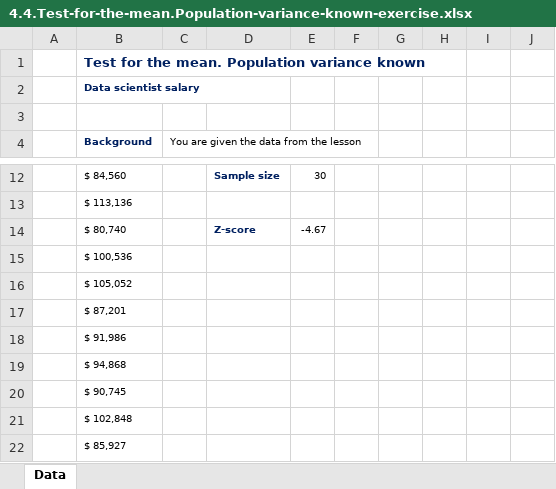
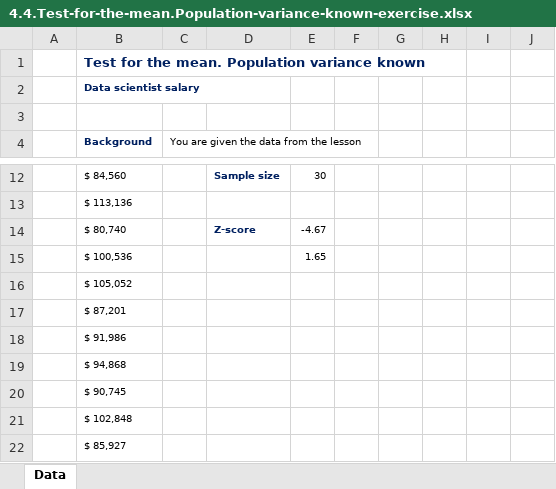
Before and after one commit to arturjacques/courses, an Excel workbook: The Data Science Course 2020 - All Resources/Part_3_Statistics/S20_L125/4.4.Test-for-the-mean.Population-variance-known-exercise.xlsx, sheet Data, drawn as a sheet; only a part is shown, gaps mark what is left out; values as stored, in another font and other column widths than the file's, no borders; the diff names each change by its address in the sheet, - before the commit and + after, or states it on an @@ line.

```diff
--- a/The Data Science Course 2020 - All Resources/Part_3_Statistics/S20_L125/4.4.Test-for-the-mean.Population-variance-known-exercise.xlsx (sheet Data)
+++ b/The Data Science Course 2020 - All Resources/Part_3_Statistics/S20_L125/4.4.Test-for-the-mean.Population-variance-known-exercise.xlsx (sheet Data)
-E15: (empty)
+E15: 1.65
```
Also changed, not shown: The Data Science Course 2020 - All Resources/Part_3_Statistics/S18_L114/3.14.Confidence-intervals.Two-means.Independent-samples-Part-1-exercise.xlsx, The Data Science Course 2020 - All Resources/Part_3_Statistics/S18_L116/3.15.Confidence-intervals.Two-means.Independent-samples-Part-2-exercise.xlsx, 8 other files.
